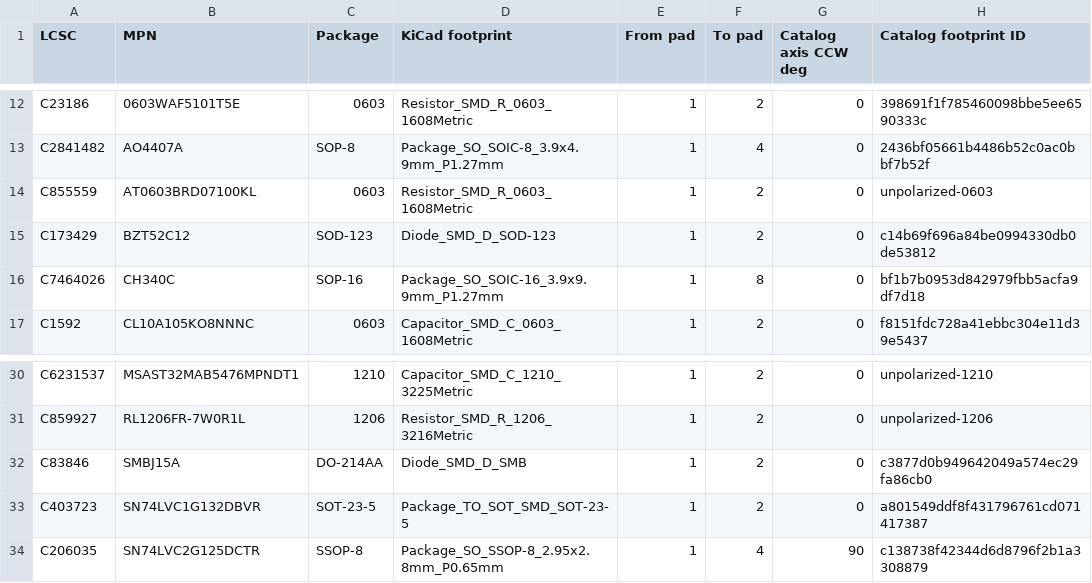
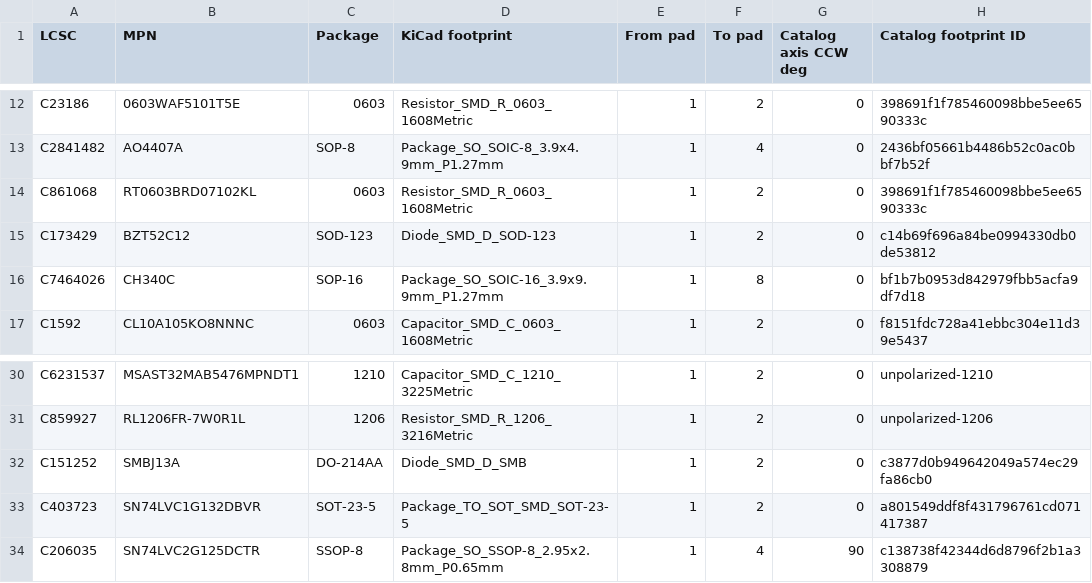
Before and after one commit to physiclaw/PhysiClaw-MC, a CSV file: manufacturing/jlc-parts.csv, drawn as a sheet; only a part is shown, gaps mark what is left out.

```diff
--- a/manufacturing/jlc-parts.csv
+++ b/manufacturing/jlc-parts.csv
@@ -13,3 +13,3 @@ C23186,0603WAF5101T5E,0603,Resistor_SMD_R_0603_1608Metric,1,2,0,398691f1f7854600
 C2841482,AO4407A,SOP-8,Package_SO_SOIC-8_3.9x4.9mm_P1.27mm,1,4,0,2436bf05661b4486b52c0ac0bbf7b52f
-C855559,AT0603BRD07100KL,0603,Resistor_SMD_R_0603_1608Metric,1,2,0,unpolarized-0603
+C861068,RT0603BRD07102KL,0603,Resistor_SMD_R_0603_1608Metric,1,2,0,398691f1f785460098bbe5ee6590333c
 C173429,BZT52C12,SOD-123,Diode_SMD_D_SOD-123,1,2,0,c14b69f696a84be0994330db0de53812
@@ -31,3 +31,3 @@ C6231537,MSAST32MAB5476MPNDT1,1210,Capacitor_SMD_C_1210_3225Metric,1,2,0,unpolar
 C859927,RL1206FR-7W0R1L,1206,Resistor_SMD_R_1206_3216Metric,1,2,0,unpolarized-1206
-C83846,SMBJ15A,DO-214AA,Diode_SMD_D_SMB,1,2,0,c3877d0b949642049a574ec29fa86cb0
+C151252,SMBJ13A,DO-214AA,Diode_SMD_D_SMB,1,2,0,c3877d0b949642049a574ec29fa86cb0
 C403723,SN74LVC1G132DBVR,SOT-23-5,Package_TO_SOT_SMD_SOT-23-5,1,2,0,a801549ddf8f431796761cd071417387
```
Also changed, not shown: 11 other files.
